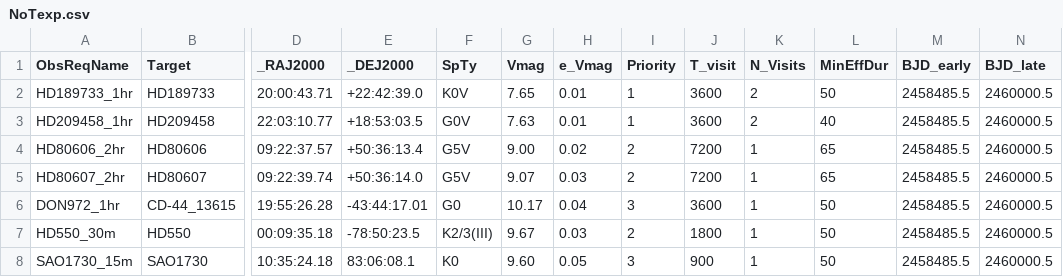
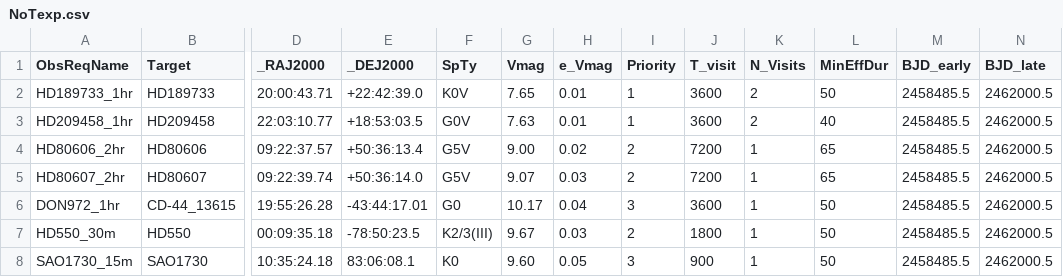
Before and after one commit to pmaxted/pycheops, a CSV file: pycheops/examples/make_xml_files/NoTexp.csv, drawn as a sheet; only a part is shown, gaps mark what is left out; the diff names each change by its address in the sheet, - before the commit and + after, or states it on an @@ line.

Commit message:
NoTexp.csv update

```diff
--- a/pycheops/examples/make_xml_files/NoTexp.csv
+++ b/pycheops/examples/make_xml_files/NoTexp.csv
-N2:N8 (BJD_late): 2460000.5
+N2:N8 (BJD_late): 2462000.5
```
